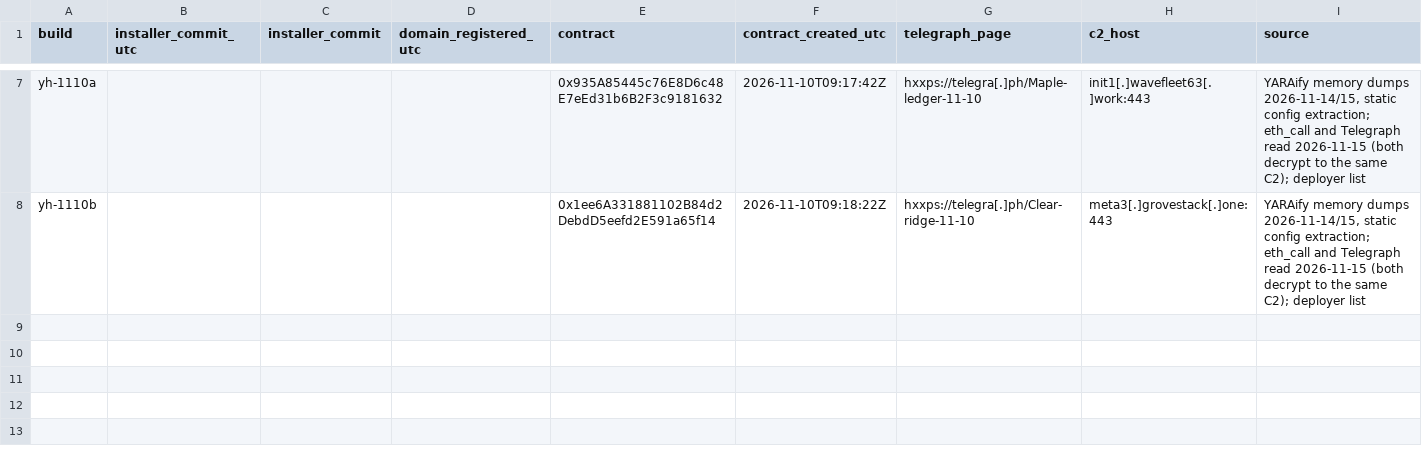
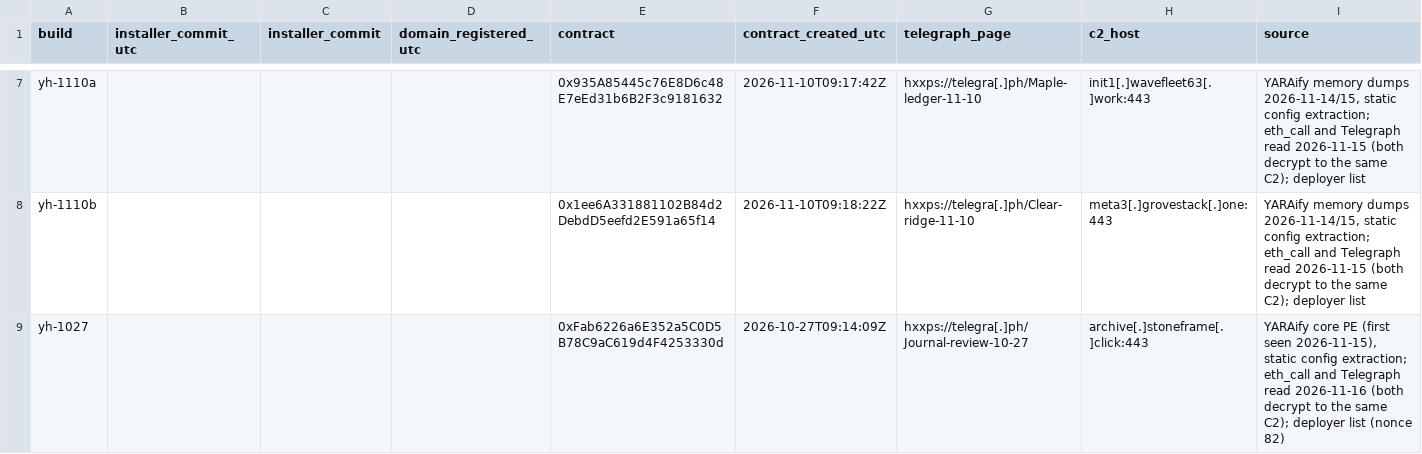
Before and after one commit to harperjohnsai/detections, a CSV file: iocs/2026-11-revstealer-setup-center/c2_timeline.csv, drawn as a sheet; only a part is shown, gaps mark what is left out; the diff covers the shown part only.

```diff
--- a/iocs/2026-11-revstealer-setup-center/c2_timeline.csv
+++ b/iocs/2026-11-revstealer-setup-center/c2_timeline.csv
@@ -8 +8,2 @@ yh-1110a,,,,0x935A85445c76E8D6c48E7eEd31b6B2F3c9181632,2026-11-10T09:17:42Z,hxxp
 yh-1110b,,,,0x1ee6A331881102B84d2DebdD5eefd2E591a65f14,2026-11-10T09:18:22Z,hxxps://telegra[.]ph/Clear-ridge-11-10,meta3[.]grovestack[.]one:443,"YARAify memory dumps 2026-11-14/15, static config extraction; eth_call and Telegraph read 2026-11-15 (both decrypt to the same C2); deployer list"
+yh-1027,,,,0xFab6226a6E352a5C0D5B78C9aC619d4F4253330d,2026-10-27T09:14:09Z,hxxps://telegra[.]ph/Journal-review-10-27,archive[.]stoneframe[.]click:443,"YARAify core PE (first seen 2026-11-15), static config extraction; eth_call and Telegraph read 2026-11-16 (both decrypt to the same C2); deployer list (nonce 82)"
```
Also changed, not shown: 1 added row elsewhere in this file, 7 other files.
